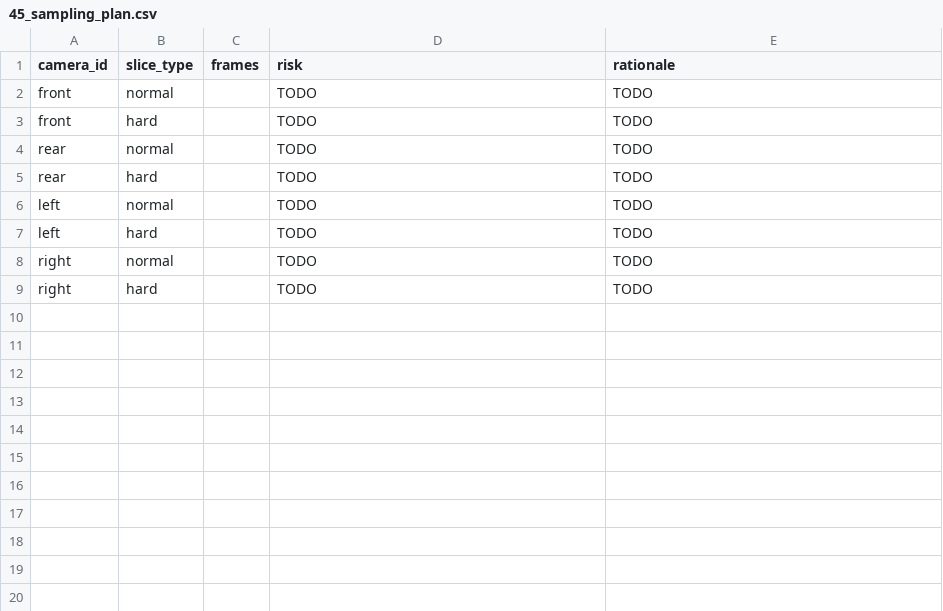
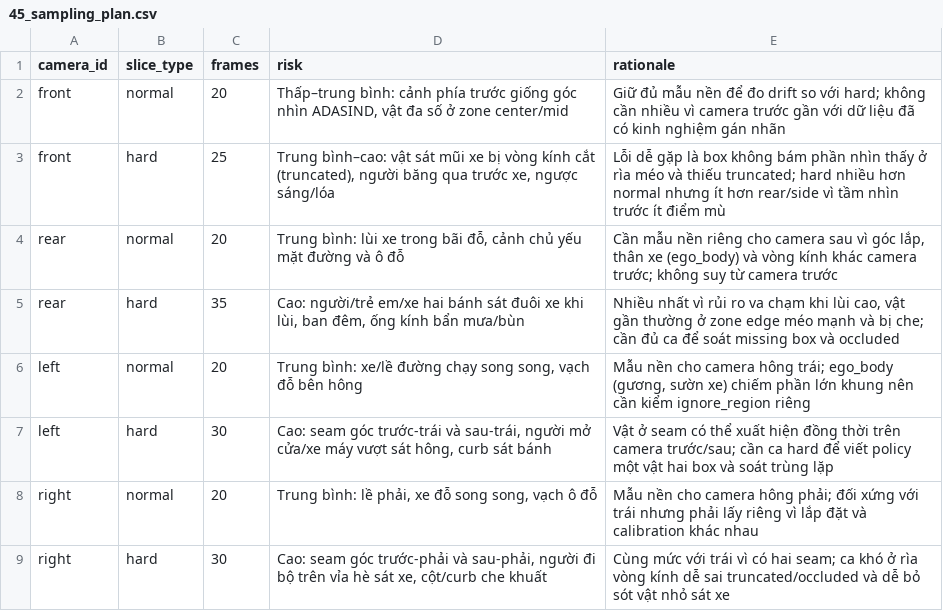
Before and after one commit to TriLe1016/K4-DAY11-LeMinhTri---2A202602084, a CSV file: submission/45_sampling_plan.csv, drawn as a sheet.

```diff
--- a/submission/45_sampling_plan.csv
+++ b/submission/45_sampling_plan.csv
@@ -1,9 +1,9 @@
 camera_id,slice_type,frames,risk,rationale
-front,normal,,TODO,TODO
-front,hard,,TODO,TODO
-rear,normal,,TODO,TODO
-rear,hard,,TODO,TODO
-left,normal,,TODO,TODO
-left,hard,,TODO,TODO
-right,normal,,TODO,TODO
-right,hard,,TODO,TODO
+front,normal,20,"Thấp–trung bình: cảnh phía trước giống góc nhìn ADASIND, vật đa số ở zone center/mid",Giữ đủ mẫu nền để đo drift so với hard; không cần nhiều vì camera trước gần với dữ liệu đã có kinh nghiệm gán nhãn
+front,hard,25,"Trung bình–cao: vật sát mũi xe bị vòng kính cắt (truncated), người băng qua trước xe, ngược sáng/lóa",Lỗi dễ gặp là box không bám phần nhìn thấy ở rìa méo và thiếu truncated; hard nhiều hơn normal nhưng ít hơn rear/side vì tầm nhìn trước ít điểm mù
+rear,normal,20,"Trung bình: lùi xe trong bãi đỗ, cảnh chủ yếu mặt đường và ô đỗ","Cần mẫu nền riêng cho camera sau vì góc lắp, thân xe (ego_body) và vòng kính khác camera trước; không suy từ camera trước"
+rear,hard,35,"Cao: người/trẻ em/xe hai bánh sát đuôi xe khi lùi, ban đêm, ống kính bẩn mưa/bùn","Nhiều nhất vì rủi ro va chạm khi lùi cao, vật gần thường ở zone edge méo mạnh và bị che; cần đủ ca để soát missing box và occluded"
+left,normal,20,"Trung bình: xe/lề đường chạy song song, vạch đỗ bên hông","Mẫu nền cho camera hông trái; ego_body (gương, sườn xe) chiếm phần lớn khung nên cần kiểm ignore_region riêng"
+left,hard,30,"Cao: seam góc trước-trái và sau-trái, người mở cửa/xe máy vượt sát hông, curb sát bánh",Vật ở seam có thể xuất hiện đồng thời trên camera trước/sau; cần ca hard để viết policy một vật hai box và soát trùng lặp
+right,normal,20,"Trung bình: lề phải, xe đỗ song song, vạch ô đỗ",Mẫu nền cho camera hông phải; đối xứng với trái nhưng phải lấy riêng vì lắp đặt và calibration khác nhau
+right,hard,30,"Cao: seam góc trước-phải và sau-phải, người đi bộ trên vỉa hè sát xe, cột/curb che khuất",Cùng mức với trái vì có hai seam; ca khó ở rìa vòng kính dễ sai truncated/occluded và dễ bỏ sót vật nhỏ sát xe
```
Also changed, not shown: 42 other files.
